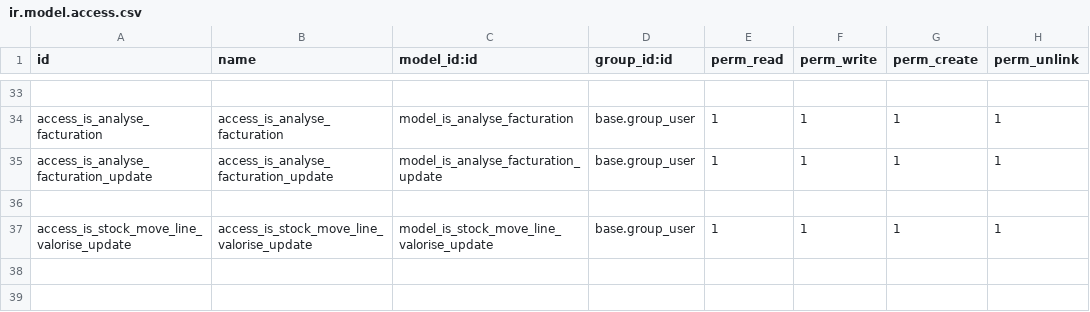
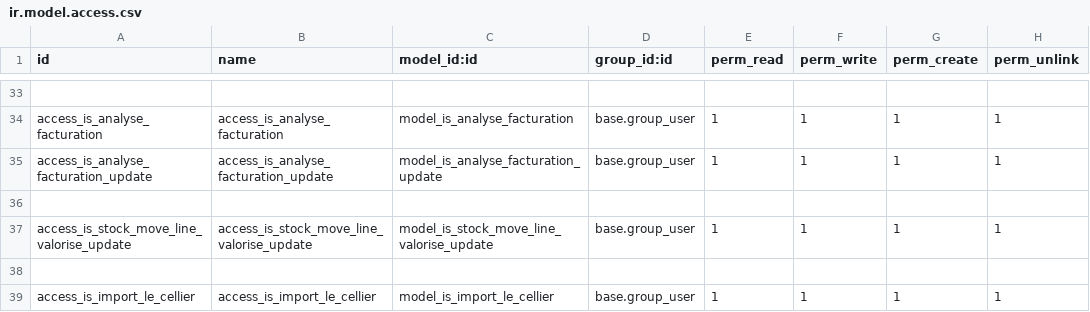
Before and after one commit to tonygalmiche/is_fromtome14, a CSV file: security/ir.model.access.csv, drawn as a sheet; only a part is shown, gaps mark what is left out; the diff names each change by its address in the sheet, - before the commit and + after, or states it on an @@ line.

```diff
--- a/security/ir.model.access.csv
+++ b/security/ir.model.access.csv
+row 38: (empty)
+row 39: access_is_import_le_cellier | access_is_import_le_cellier | model_is_import_le_cellier | base.group_user | 1 | 1 | 1 | 1
```
Also changed, not shown: 5 other files.
